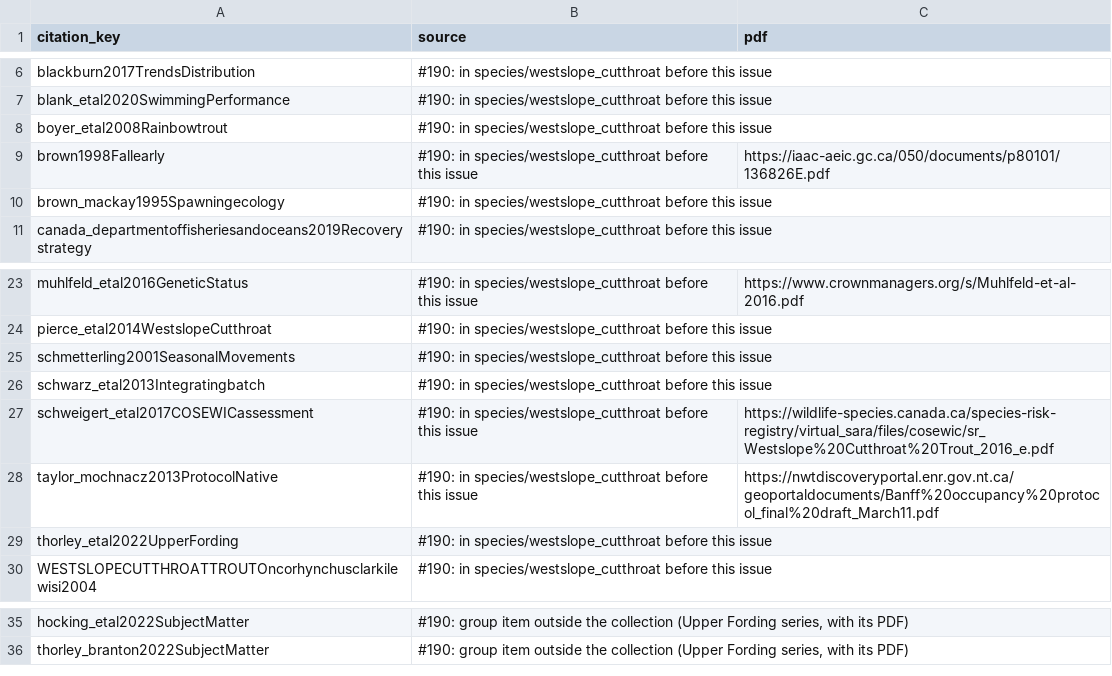
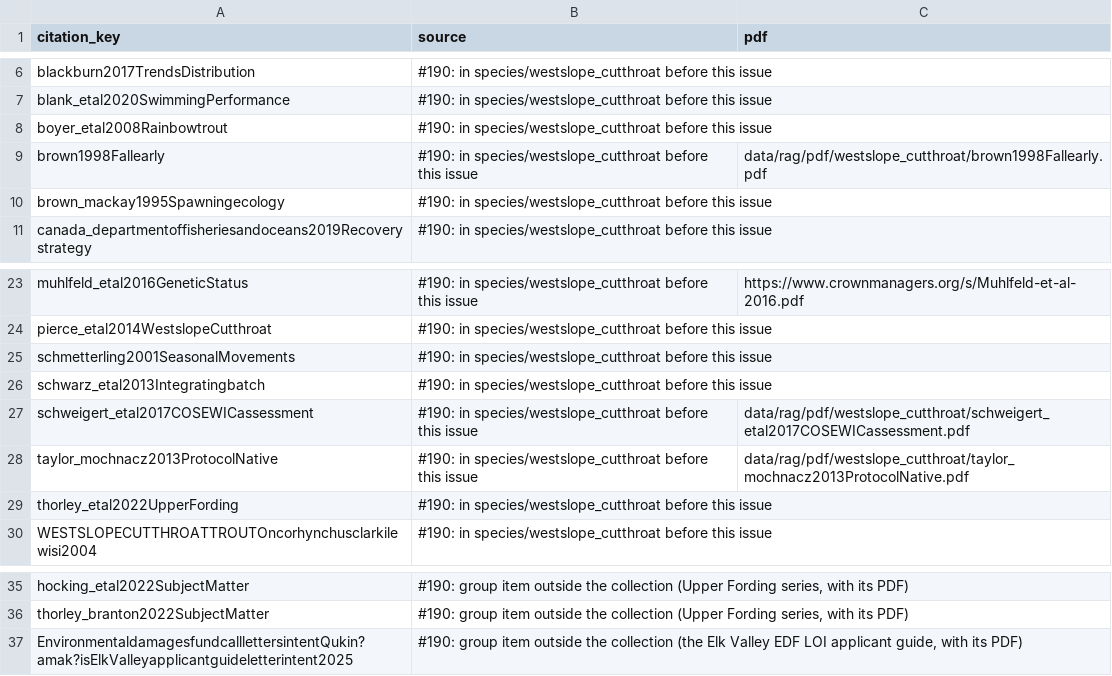
Before and after one commit to NewGraphEnvironment/knowledge, a CSV file: data/westslope_cutthroat_members.csv, drawn as a sheet; only a part is shown, gaps mark what is left out.

```diff
--- a/data/westslope_cutthroat_members.csv
+++ b/data/westslope_cutthroat_members.csv
@@ -8,3 +8,3 @@ blank_etal2020SwimmingPerformance,#190: in species/westslope_cutthroat before th
 boyer_etal2008Rainbowtrout,#190: in species/westslope_cutthroat before this issue,
-brown1998Fallearly,#190: in species/westslope_cutthroat before this issue,https://iaac-aeic.gc.ca/050/documents/p80101/136826E.pdf
+brown1998Fallearly,#190: in species/westslope_cutthroat before this issue,data/rag/pdf/westslope_cutthroat/brown1998Fallearly.pdf
 brown_mackay1995Spawningecology,#190: in species/westslope_cutthroat before this issue,
@@ -26,4 +26,4 @@ schmetterling2001SeasonalMovements,#190: in species/westslope_cutthroat before t
 schwarz_etal2013Integratingbatch,#190: in species/westslope_cutthroat before this issue,
-schweigert_etal2017COSEWICassessment,#190: in species/westslope_cutthroat before this issue,https://wildlife-species.canada.ca/species-risk-registry/virtual_sara/files/cosewic/sr_Westslope%20Cutthroat%20Trout_2016_e.pdf
-taylor_mochnacz2013ProtocolNative,#190: in species/westslope_cutthroat before this issue,https://nwtdiscoveryportal.enr.gov.nt.ca/geoportaldocuments/Banff%20occupancy%20protocol_final%20draft_March11.pdf
+schweigert_etal2017COSEWICassessment,#190: in species/westslope_cutthroat before this issue,data/rag/pdf/westslope_cutthroat/schweigert_etal2017COSEWICassessment.pdf
+taylor_mochnacz2013ProtocolNative,#190: in species/westslope_cutthroat before this issue,data/rag/pdf/westslope_cutthroat/taylor_mochnacz2013ProtocolNative.pdf
 thorley_etal2022UpperFording,#190: in species/westslope_cutthroat before this issue,
@@ -36 +36,2 @@ hocking_etal2022SubjectMatter,"#190: group item outside the collection (Upper Fo
 thorley_branton2022SubjectMatter,"#190: group item outside the collection (Upper Fording series, with its PDF)",
+EnvironmentaldamagesfundcalllettersintentQukin?amak?isElkValleyapplicantguideletterintent2025,"#190: group item outside the collection (the Elk Valley EDF LOI applicant guide, with its PDF)",
```
Also changed, not shown: 3 other files.
